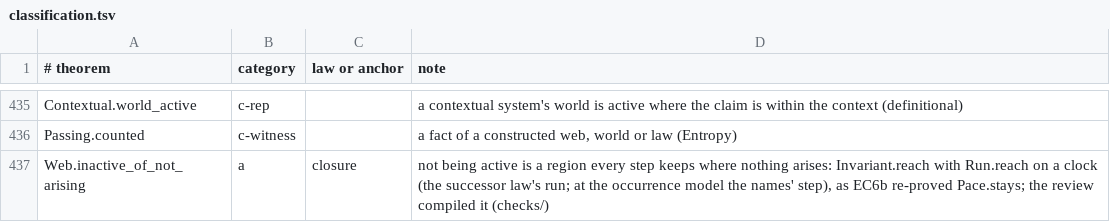
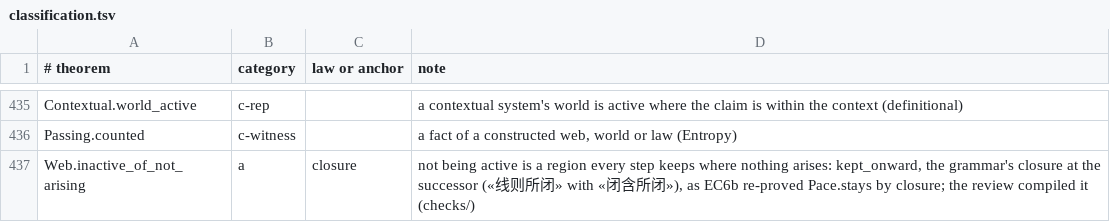
Before and after one commit to yongxu/theories, a TSV file: _process/research/2026-10-05-generative-foundation-review/root-foundation/development/ou3f-activity-laws/data/classification.tsv, drawn as a sheet; only a part is shown, gaps mark what is left out; the diff covers the shown part only.

Commit message:
OU3f closure after the review's second pass (REVIEW-CLOSURE.md, Second pass; every finding taken): the audit's closure paragraph and its six rows say kept_onward, the grammar's closure at the successor, not a clock run; the design says Pace.stays uses Law.run at its own law, and that the review found three more inductions, two derived here; the Lean unchanged

```diff
--- a/_process/research/2026-10-05-generative-foundation-review/root-foundation/development/ou3f-activity-laws/data/classification.tsv
+++ b/_process/research/2026-10-05-generative-foundation-review/root-foundation/development/ou3f-activity-laws/data/classification.tsv
@@ -436,2 +436,2 @@ Contextual.world_active	c-rep		a contextual system's world is active where the c
 Passing.counted	c-witness		a fact of a constructed web, world or law (Entropy)
-Web.inactive_of_not_arising	a	closure	not being active is a region every step keeps where nothing arises: Invariant.reach with Run.reach on a clock (the successor law's run; at the occurrence model the names' step), as EC6b re-proved Pace.stays; the review compiled it (checks/)
+Web.inactive_of_not_arising	a	closure	not being active is a region every step keeps where nothing arises: kept_onward, the grammar's closure at the successor («线则所闭» with «闭含所闭»), as EC6b re-proved Pace.stays by closure; the review compiled it (checks/)
```
Also changed, not shown: 5 edited cells elsewhere in this file, 14 other files.
